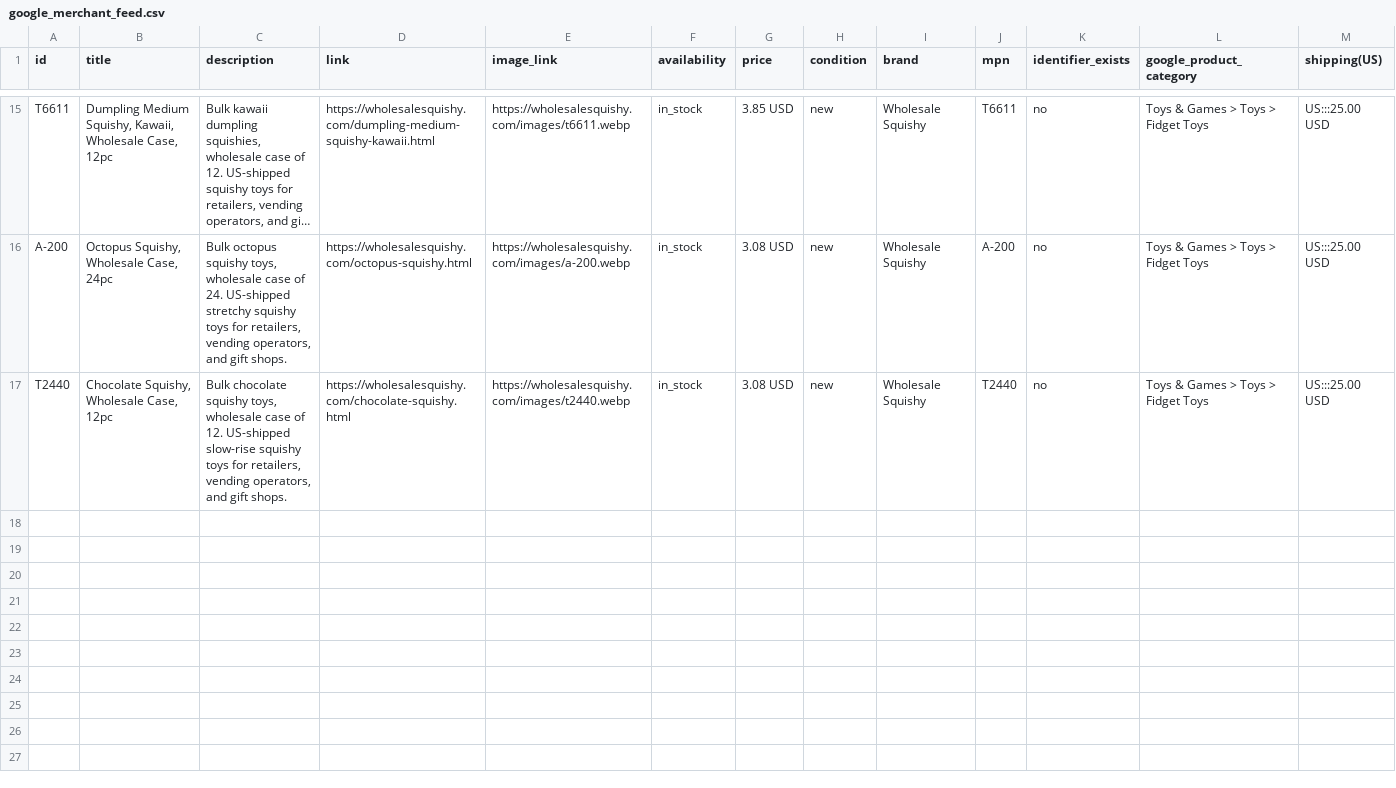
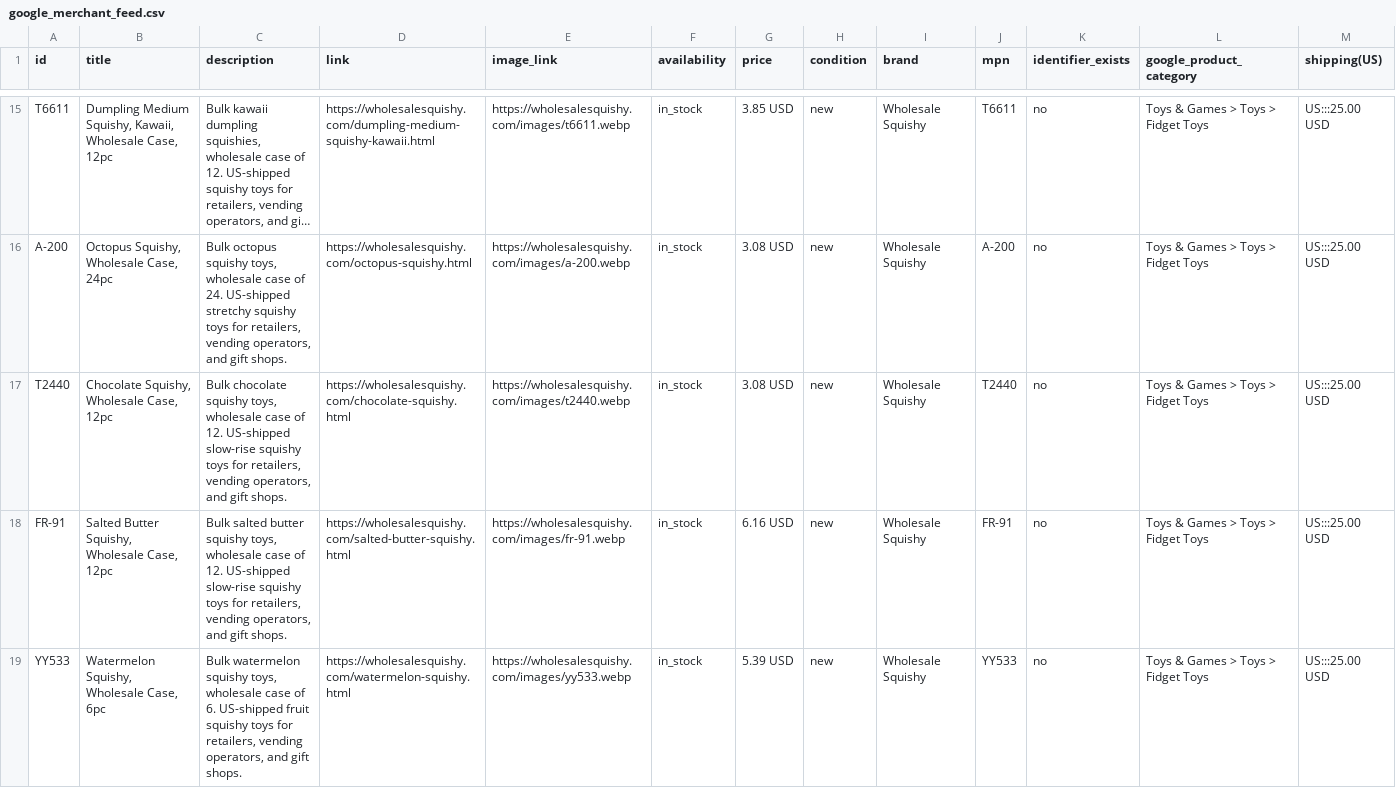
Before and after one commit to SaadProductive/wholesalesquishy, a CSV file: google_merchant_feed.csv, drawn as a sheet; only a part is shown, gaps mark what is left out; long unchanged cells end in …; the diff covers the shown part only; the diff names each change by its address in the sheet, - before the commit and + after, or states it on an @@ line.

```diff
--- a/google_merchant_feed.csv
+++ b/google_merchant_feed.csv
+row 18: FR-91 | Salted Butter Squishy, Wholesale Case, 12pc | Bulk salted butter squishy toys, wholesale case of 12. US-shipped slow-rise squishy toys for retailers, vending operators, and gift shops. | https://wholesalesquishy.com/salted-butter-squishy.html | https://wholesalesquishy.com/images/fr-91.webp | in_stock | 6.16 USD | new | Wholesale Squishy | FR-91 | no | Toys & Games > Toys > Fidget Toys | US:::25.00 USD
+row 19: YY533 | Watermelon Squishy, Wholesale Case, 6pc | Bulk watermelon squishy toys, wholesale case of 6. US-shipped fruit squishy toys for retailers, vending operators, and gift shops. | https://wholesalesquishy.com/watermelon-squishy.html | https://wholesalesquishy.com/images/yy533.webp | in_stock | 5.39 USD | new | Wholesale Squishy | YY533 | no | Toys & Games > Toys > Fidget Toys | US:::25.00 USD
```
Also changed, not shown: 4 added rows elsewhere in this file, 28 other files.
